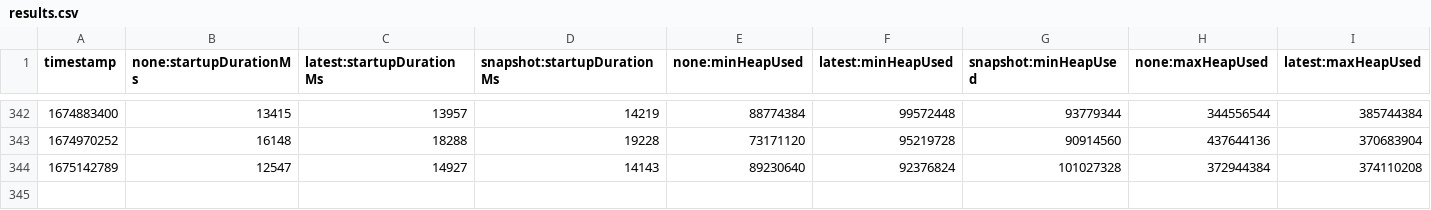
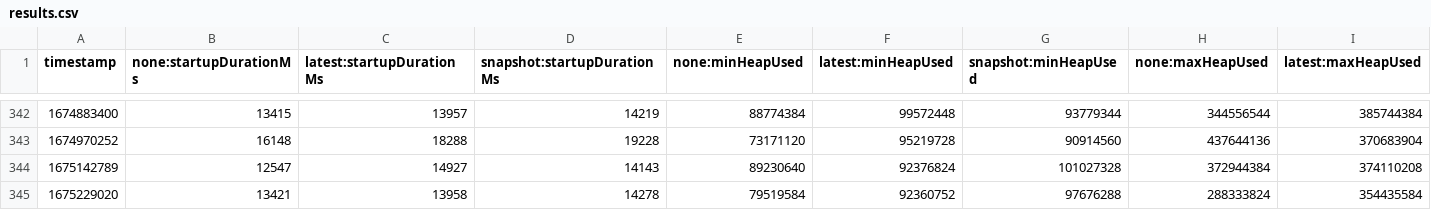
Before and after one commit to yingziisme/opentelemetry-java-instrumentation, a CSV file: benchmark-overhead/results/release/results.csv, drawn as a sheet; only a part is shown, gaps mark what is left out; rows hold the shown columns only; the diff names each change by its address in the sheet, - before the commit and + after, or states it on an @@ line.

```diff
--- a/benchmark-overhead/results/release/results.csv
+++ b/benchmark-overhead/results/release/results.csv
+row 345: 1675229020 | 13421 | 13958 | 14278 | 79519584 | 92360752 | 97676288 | 288333824 | 354435584
```
Also changed, not shown: 1 other file.
